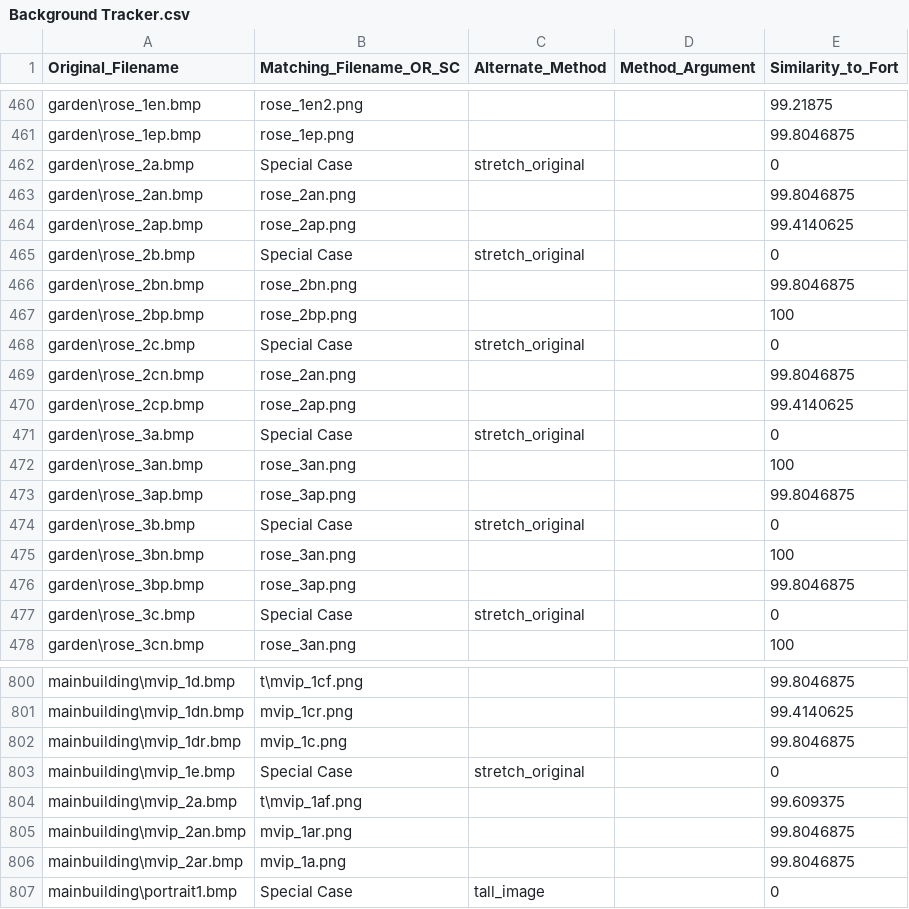
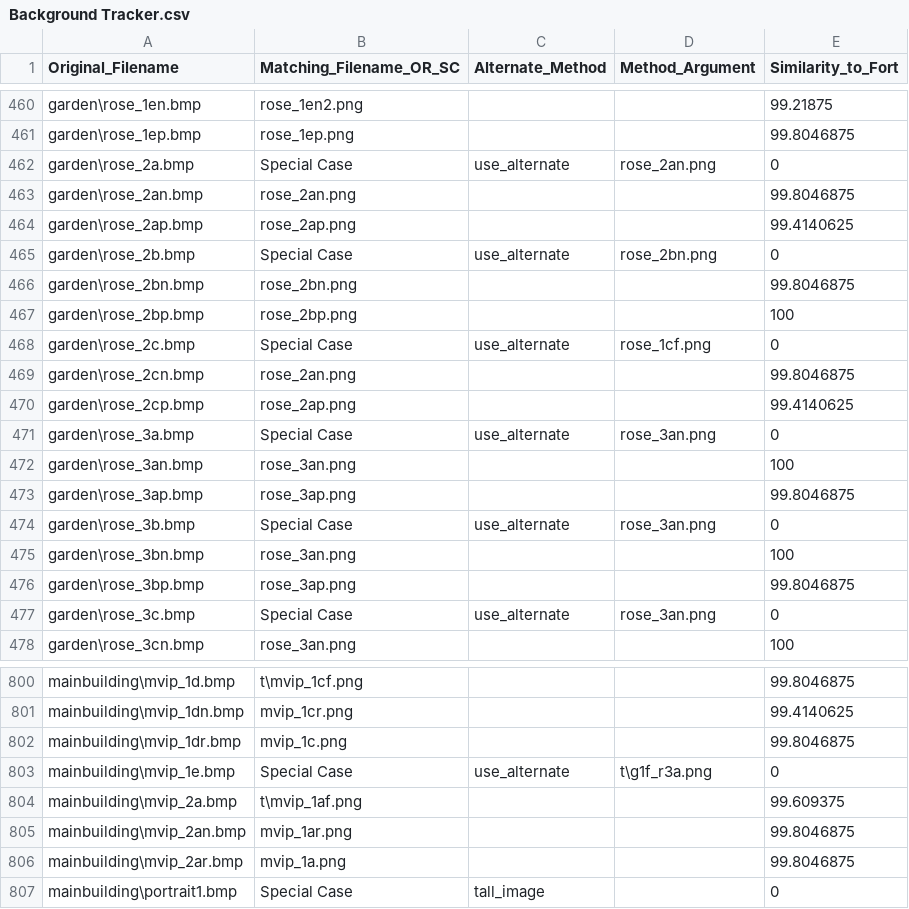
Before and after one commit to 07th-mod/umineko-question, a CSV file: widescreen/background_mapping/Background Tracker.csv, drawn as a sheet; only a part is shown, gaps mark what is left out.

Commit message:
Change images which did not have matching ps3 images to use closest matches (according to what Umitweak used)

```diff
--- a/widescreen/background_mapping/Background Tracker.csv
+++ b/widescreen/background_mapping/Background Tracker.csv
@@ -461,18 +461,18 @@ garden\rose_1en.bmp, rose_1en2.png, , ,99.21875
 garden\rose_1ep.bmp, rose_1ep.png, , ,99.8046875
-garden\rose_2a.bmp, Special Case, stretch_original, ,0
+garden\rose_2a.bmp, Special Case,use_alternate, rose_2an.png,0
 garden\rose_2an.bmp, rose_2an.png, , ,99.8046875
 garden\rose_2ap.bmp, rose_2ap.png, , ,99.4140625
-garden\rose_2b.bmp, Special Case, stretch_original, ,0
+garden\rose_2b.bmp, Special Case,use_alternate, rose_2bn.png,0
 garden\rose_2bn.bmp, rose_2bn.png, , ,99.8046875
 garden\rose_2bp.bmp, rose_2bp.png, , ,100
-garden\rose_2c.bmp, Special Case, stretch_original, ,0
+garden\rose_2c.bmp, Special Case,use_alternate, rose_1cf.png,0
 garden\rose_2cn.bmp, rose_2an.png, , ,99.8046875
 garden\rose_2cp.bmp, rose_2ap.png, , ,99.4140625
-garden\rose_3a.bmp, Special Case, stretch_original, ,0
+garden\rose_3a.bmp, Special Case, use_alternate, rose_3an.png,0
 garden\rose_3an.bmp, rose_3an.png, , ,100
 garden\rose_3ap.bmp, rose_3ap.png, , ,99.8046875
-garden\rose_3b.bmp, Special Case, stretch_original, ,0
+garden\rose_3b.bmp, Special Case, use_alternate, rose_3an.png,0
 garden\rose_3bn.bmp, rose_3an.png, , ,100
 garden\rose_3bp.bmp, rose_3ap.png, , ,99.8046875
-garden\rose_3c.bmp, Special Case, stretch_original, ,0
+garden\rose_3c.bmp, Special Case, use_alternate, rose_3an.png,0
 garden\rose_3cn.bmp, rose_3an.png, , ,100
@@ -802,3 +802,3 @@ mainbuilding\mvip_1dn.bmp, mvip_1cr.png, , ,99.4140625
 mainbuilding\mvip_1dr.bmp, mvip_1c.png, , ,99.8046875
-mainbuilding\mvip_1e.bmp, Special Case, stretch_original, ,0
+mainbuilding\mvip_1e.bmp, Special Case, use_alternate, t\g1f_r3a.png,0
 mainbuilding\mvip_2a.bmp, t\mvip_1af.png, , ,99.609375
```
Also changed, not shown: 1 other file.
